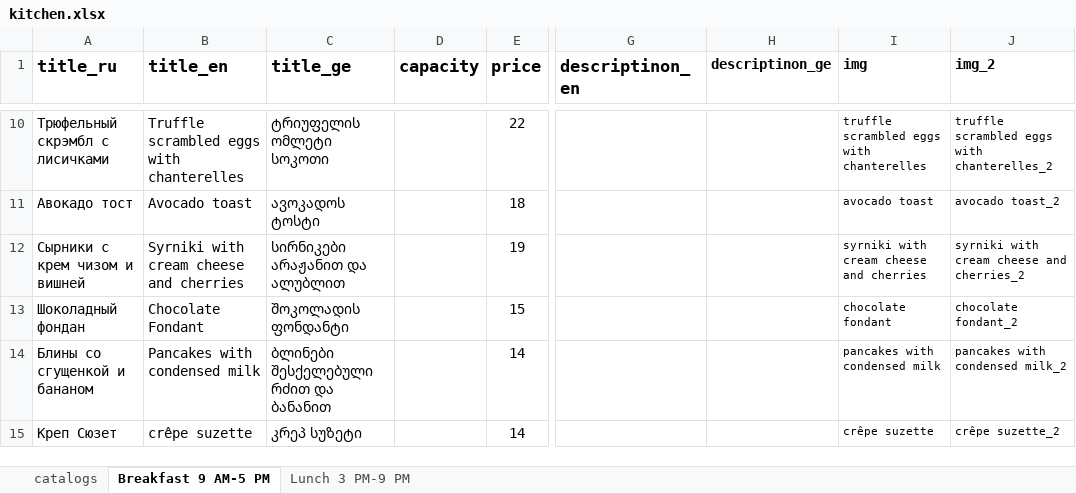
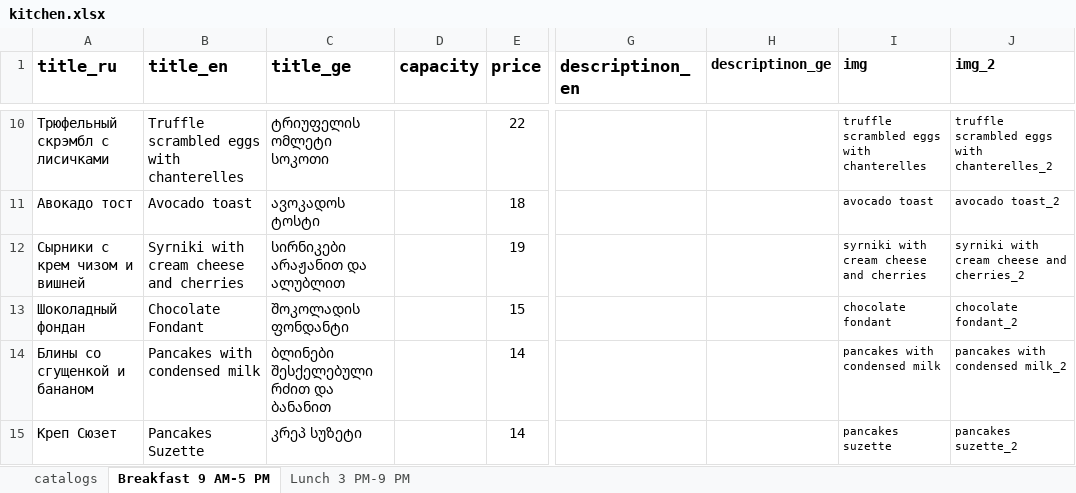
Before and after one commit to GkirillS/GkirillS.github.io, an Excel workbook: public/magnolia/kitchen.xlsx, sheet Breakfast 9 AM-5 PM, drawn as a sheet; only a part is shown, gaps mark what is left out; values as stored, in another font and other column widths than the file's, no borders; the diff names each change by its address in the sheet, - before the commit and + after, or states it on an @@ line.

```diff
--- a/public/magnolia/kitchen.xlsx (sheet Breakfast 9 AM-5 PM)
+++ b/public/magnolia/kitchen.xlsx (sheet Breakfast 9 AM-5 PM)
-B15 (title_en): crêpe suzette
+B15 (title_en): Pancakes Suzette
-I15 (img): crêpe suzette
+I15 (img): pancakes suzette
-J15 (img_2): crêpe suzette_2
+J15 (img_2): pancakes suzette_2
```
Also changed, not shown: 4 other files.
